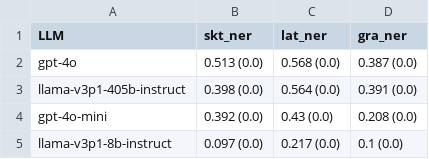
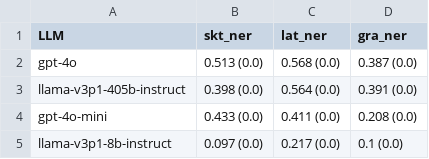
Before and after one commit to mahesh-ak/SktQA, a TSV file: results/ner/eval_table.tsv, drawn as a sheet.

```diff
--- a/results/ner/eval_table.tsv
+++ b/results/ner/eval_table.tsv
@@ -3,3 +3,3 @@ gpt-4o	0.513 (0.0)	0.568 (0.0)	0.387 (0.0)
 llama-v3p1-405b-instruct	0.398 (0.0)	0.564 (0.0)	0.391 (0.0)
-gpt-4o-mini	0.392 (0.0)	0.43 (0.0)	0.208 (0.0)
+gpt-4o-mini	0.433 (0.0)	0.411 (0.0)	0.208 (0.0)
 llama-v3p1-8b-instruct	0.097 (0.0)	0.217 (0.0)	0.1 (0.0)
```
Also changed, not shown: results/ner/skt_ner_0.tsv, 7 other files.
